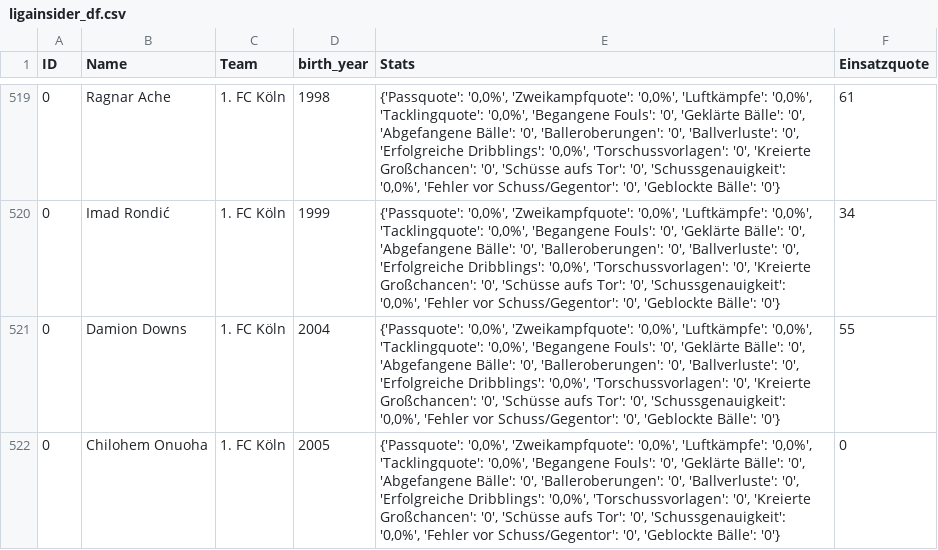
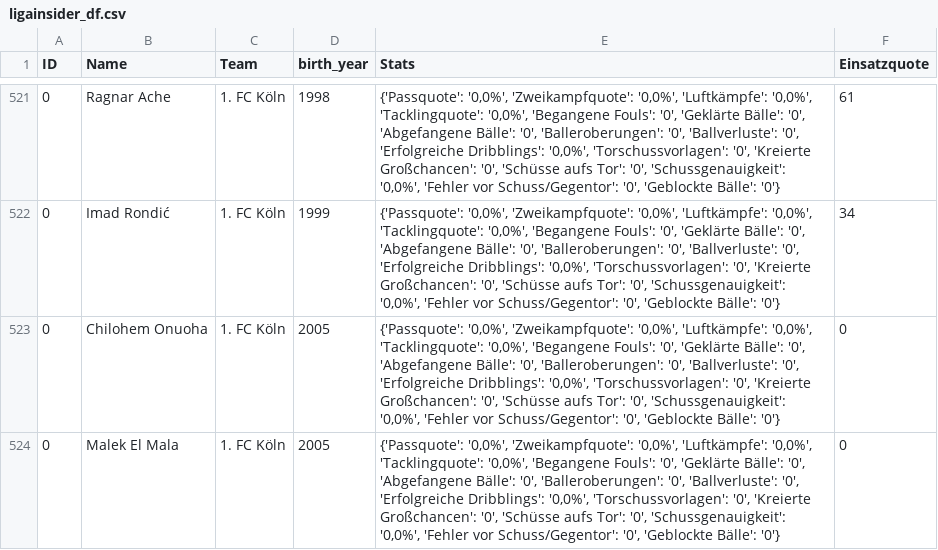
Before and after one commit to buenavista62/kickbased, a CSV file: data/ligainsider_df.csv, drawn as a sheet; only a part is shown, gaps mark what is left out; the shorter side is filled out with more unchanged rows; the diff covers the shown part only.

Commit message:
Automated data update

```diff
--- a/data/ligainsider_df.csv
+++ b/data/ligainsider_df.csv
@@ -520,3 +522,2 @@ ID,Name,Team,birth_year,Stats,Einsatzquote
 0,Imad Rondić,1. FC Köln,1999,"{'Passquote': '0,0%', 'Zweikampfquote': '0,0%', 'Luftkämpfe': '0,0%', 'Tacklingquote': '0,0%', 'Begangene Fouls': '0', 'Geklärte Bälle': '0', 'Abgefangene Bälle': '0', 'Balleroberungen': '0', 'Ballverluste': '0', 'Erfolgreiche Dribblings': '0,0%', 'Torschussvorlagen': '0', 'Kreierte Großchancen': '0', 'Schüsse aufs Tor': '0', 'Schussgenauigkeit': '0,0%', 'Fehler vor Schuss/Gegentor': '0', 'Geblockte Bälle': '0'}",34
-0,Damion Downs,1. FC Köln,2004,"{'Passquote': '0,0%', 'Zweikampfquote': '0,0%', 'Luftkämpfe': '0,0%', 'Tacklingquote': '0,0%', 'Begangene Fouls': '0', 'Geklärte Bälle': '0', 'Abgefangene Bälle': '0', 'Balleroberungen': '0', 'Ballverluste': '0', 'Erfolgreiche Dribblings': '0,0%', 'Torschussvorlagen': '0', 'Kreierte Großchancen': '0', 'Schüsse aufs Tor': '0', 'Schussgenauigkeit': '0,0%', 'Fehler vor Schuss/Gegentor': '0', 'Geblockte Bälle': '0'}",55
 0,Chilohem Onuoha,1. FC Köln,2005,"{'Passquote': '0,0%', 'Zweikampfquote': '0,0%', 'Luftkämpfe': '0,0%', 'Tacklingquote': '0,0%', 'Begangene Fouls': '0', 'Geklärte Bälle': '0', 'Abgefangene Bälle': '0', 'Balleroberungen': '0', 'Ballverluste': '0', 'Erfolgreiche Dribblings': '0,0%', 'Torschussvorlagen': '0', 'Kreierte Großchancen': '0', 'Schüsse aufs Tor': '0', 'Schussgenauigkeit': '0,0%', 'Fehler vor Schuss/Gegentor': '0', 'Geblockte Bälle': '0'}",0
```
Also changed, not shown: 7 added rows and 6 removed rows elsewhere in this file, 1 other file.
